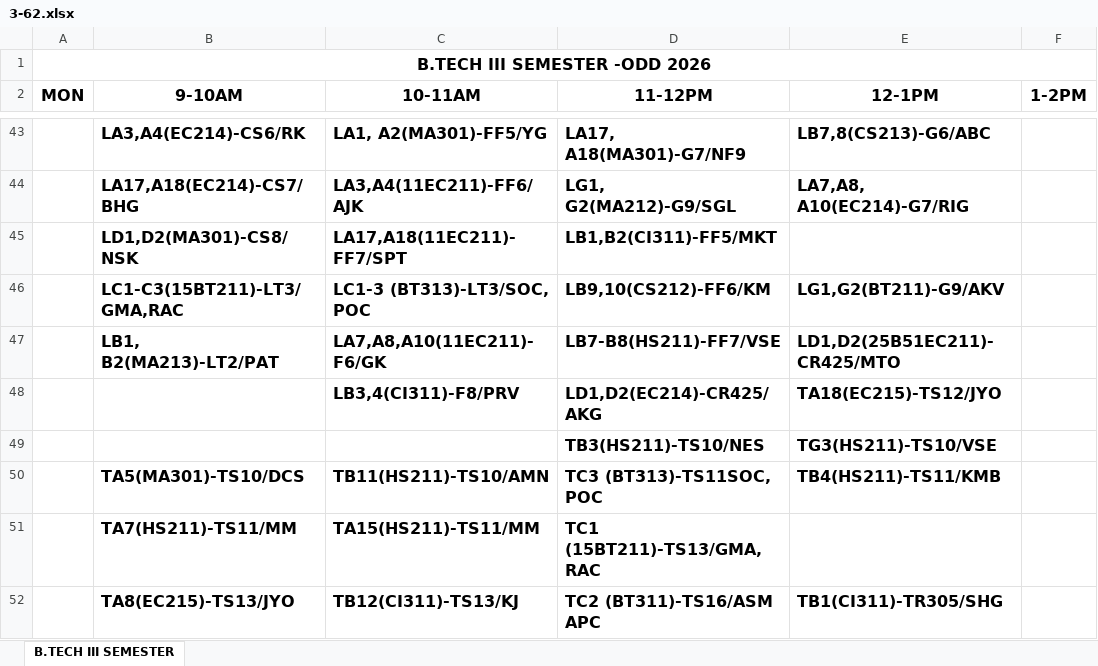
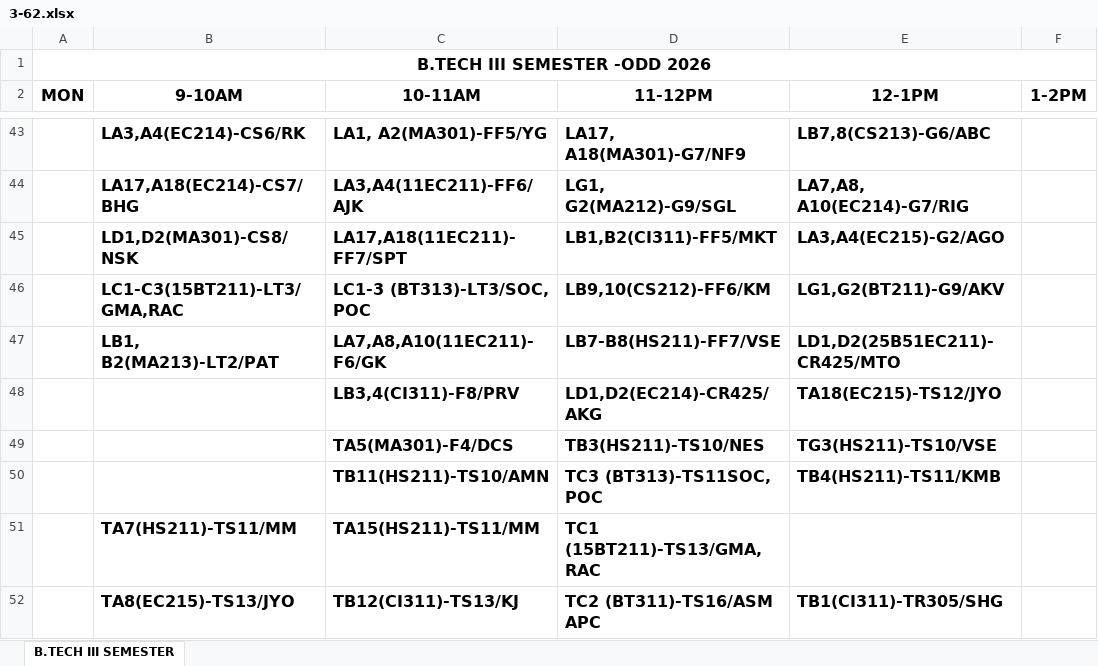
Before and after one commit to mahitmass/TT-planner, an Excel workbook: raw_data/3-62.xlsx, sheet B.TECH III SEMESTER, drawn as a sheet; only a part is shown, gaps mark what is left out; values as stored, in another font and other column widths than the file's, no borders; the diff covers the shown part only; the diff names each change by its address in the sheet, - before the commit and + after, or states it on an @@ line.

```diff
--- a/raw_data/3-62.xlsx (sheet B.TECH III SEMESTER)
+++ b/raw_data/3-62.xlsx (sheet B.TECH III SEMESTER)
-E45 (12-1PM): (empty)
+E45 (12-1PM): LA3,A4(EC215)-G2/AGO
-C49 (10-11AM): (empty)
+C49 (10-11AM): TA5(MA301)-F4/DCS
-B50 (9-10AM): TA5(MA301)-TS10/DCS
+B50 (9-10AM): (empty)
```
Also changed, not shown: 24 edited cells and cell formats elsewhere in this sheet, raw_data/1-62.xlsx, 1 other file.
